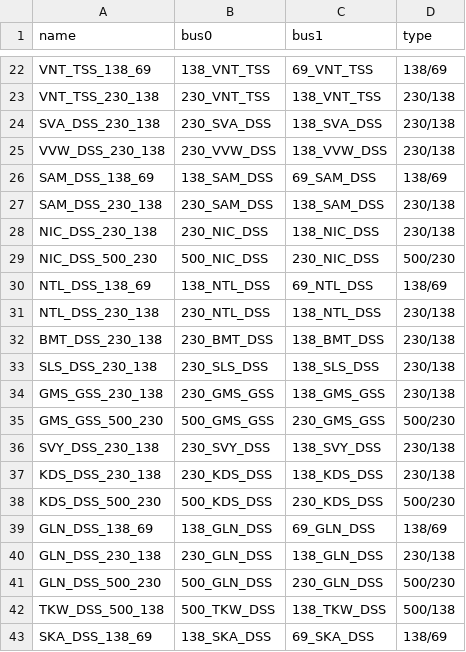
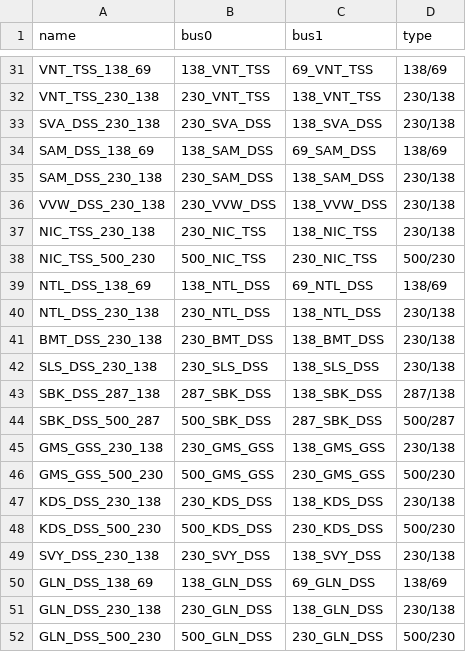
Before and after one commit to DeltaE/PyPSA_BC, a CSV file: data/processed_data/network/transformers.csv, drawn as a sheet; only a part is shown, gaps mark what is left out; the shorter side is filled out with more unchanged rows; the diff covers the shown part only.

```diff
--- a/data/processed_data/network/transformers.csv
+++ b/data/processed_data/network/transformers.csv
@@ -24,7 +33,7 @@ VNT_TSS_230_138,230_VNT_TSS,138_VNT_TSS,230/138
 SVA_DSS_230_138,230_SVA_DSS,138_SVA_DSS,230/138
-VVW_DSS_230_138,230_VVW_DSS,138_VVW_DSS,230/138
 SAM_DSS_138_69,138_SAM_DSS,69_SAM_DSS,138/69
 SAM_DSS_230_138,230_SAM_DSS,138_SAM_DSS,230/138
-NIC_DSS_230_138,230_NIC_DSS,138_NIC_DSS,230/138
-NIC_DSS_500_230,500_NIC_DSS,230_NIC_DSS,500/230
+VVW_DSS_230_138,230_VVW_DSS,138_VVW_DSS,230/138
+NIC_TSS_230_138,230_NIC_TSS,138_NIC_TSS,230/138
+NIC_TSS_500_230,500_NIC_TSS,230_NIC_TSS,500/230
 NTL_DSS_138_69,138_NTL_DSS,69_NTL_DSS,138/69
@@ -33,7 +42,9 @@ BMT_DSS_230_138,230_BMT_DSS,138_BMT_DSS,230/138
 SLS_DSS_230_138,230_SLS_DSS,138_SLS_DSS,230/138
+SBK_DSS_287_138,287_SBK_DSS,138_SBK_DSS,287/138
+SBK_DSS_500_287,500_SBK_DSS,287_SBK_DSS,500/287
 GMS_GSS_230_138,230_GMS_GSS,138_GMS_GSS,230/138
 GMS_GSS_500_230,500_GMS_GSS,230_GMS_GSS,500/230
-SVY_DSS_230_138,230_SVY_DSS,138_SVY_DSS,230/138
 KDS_DSS_230_138,230_KDS_DSS,138_KDS_DSS,230/138
 KDS_DSS_500_230,500_KDS_DSS,230_KDS_DSS,500/230
+SVY_DSS_230_138,230_SVY_DSS,138_SVY_DSS,230/138
 GLN_DSS_138_69,138_GLN_DSS,69_GLN_DSS,138/69
```
Also changed, not shown: 11 added rows, 2 removed rows, 8 moved rows and 3 edited cells elsewhere in this file, data/processed_data/network/buses.csv, data/processed_data/network/transformer_types.csv, 47 other files.
